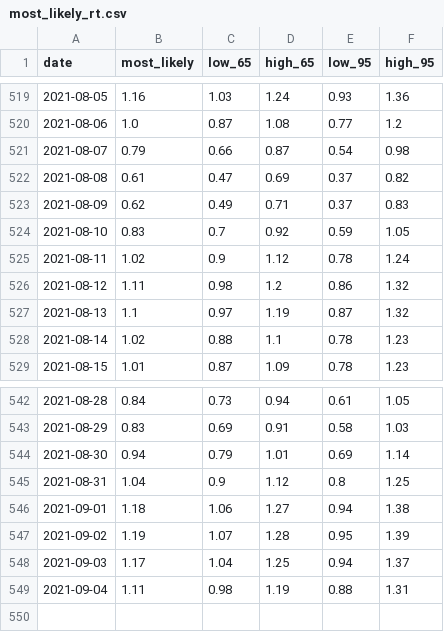
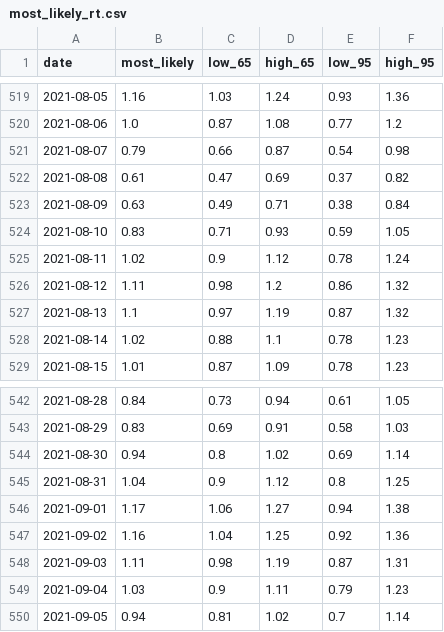
Before and after one commit to maxscheijen/rt-live-netherlands, a CSV file: data/most_likely_rt.csv, drawn as a sheet; only a part is shown, gaps mark what is left out.

```diff
--- a/data/most_likely_rt.csv
+++ b/data/most_likely_rt.csv
@@ -522,4 +522,4 @@ date,most_likely,low_65,high_65,low_95,high_95
 2021-08-08,0.61,0.47,0.69,0.37,0.82
-2021-08-09,0.62,0.49,0.71,0.37,0.83
-2021-08-10,0.83,0.7,0.92,0.59,1.05
+2021-08-09,0.63,0.49,0.71,0.38,0.84
+2021-08-10,0.83,0.71,0.93,0.59,1.05
 2021-08-11,1.02,0.9,1.12,0.78,1.24
@@ -543,7 +543,8 @@ date,most_likely,low_65,high_65,low_95,high_95
 2021-08-29,0.83,0.69,0.91,0.58,1.03
-2021-08-30,0.94,0.79,1.01,0.69,1.14
+2021-08-30,0.94,0.8,1.02,0.69,1.14
 2021-08-31,1.04,0.9,1.12,0.8,1.25
-2021-09-01,1.18,1.06,1.27,0.94,1.38
-2021-09-02,1.19,1.07,1.28,0.95,1.39
-2021-09-03,1.17,1.04,1.25,0.94,1.37
-2021-09-04,1.11,0.98,1.19,0.88,1.31
+2021-09-01,1.17,1.06,1.27,0.94,1.38
+2021-09-02,1.16,1.04,1.25,0.92,1.36
+2021-09-03,1.11,0.98,1.19,0.87,1.31
+2021-09-04,1.03,0.9,1.11,0.79,1.23
+2021-09-05,0.94,0.81,1.02,0.7,1.14
```
Also changed, not shown: 2 other files.
